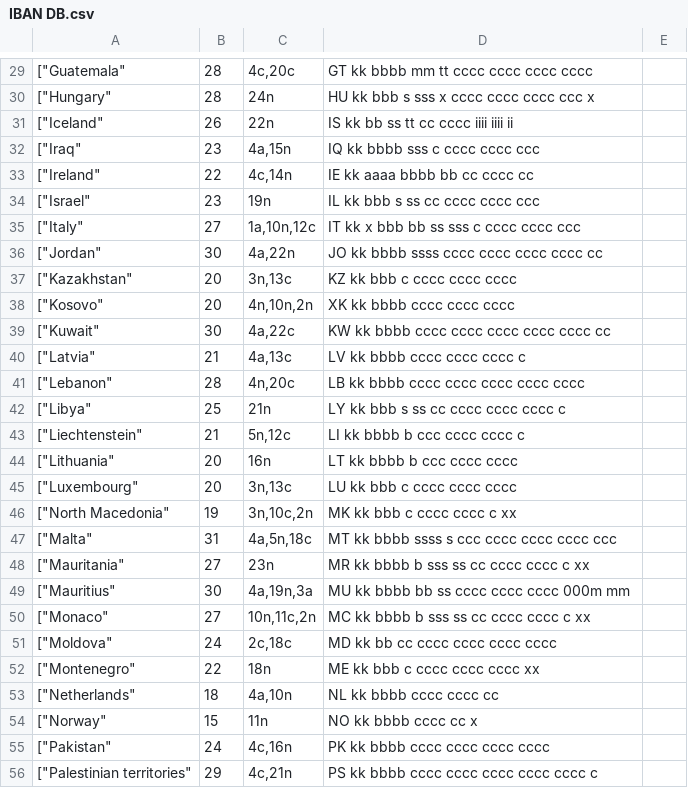
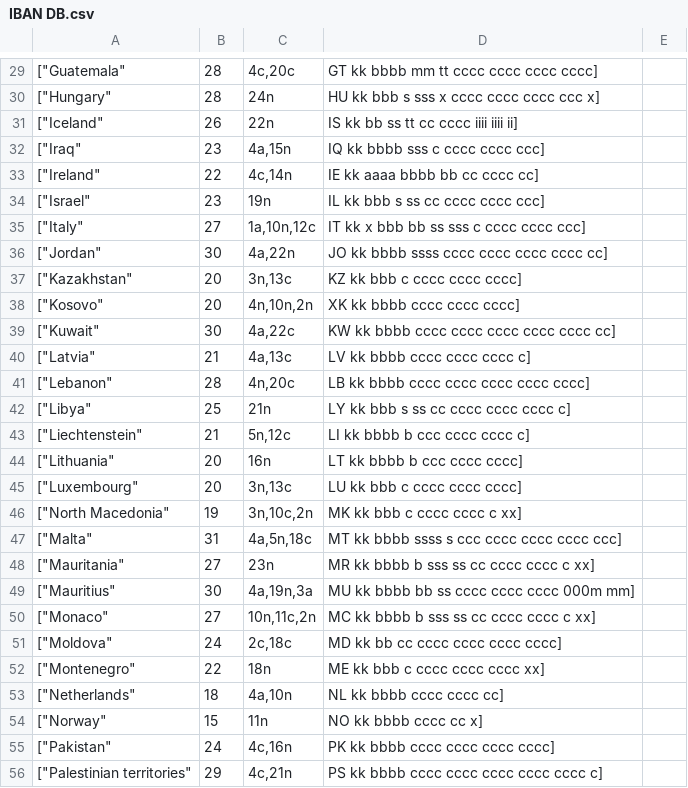
Before and after one commit to VytasGadliauskas/IBAN-tikrinimas, a CSV file: Data/IBAN DB.csv, drawn as a sheet; only a part is shown, gaps mark what is left out; the diff covers the shown part only.

```diff
--- a/Data/IBAN DB.csv
+++ b/Data/IBAN DB.csv
@@ -29,28 +29,28 @@
-["Guatemala",28,"4c,20c",GT kk bbbb mm tt cccc cccc cccc cccc
-["Hungary",28,24n,HU kk bbb s sss x cccc cccc cccc ccc x
-["Iceland",26,22n,IS kk bb ss tt cc cccc iiii iiii ii
-["Iraq",23,"4a,15n",IQ kk bbbb sss c cccc cccc ccc
-["Ireland",22,"4c,14n",IE kk aaaa bbbb bb cc cccc cc
-["Israel",23,19n,IL kk bbb s ss cc cccc cccc ccc
-["Italy",27,"1a,10n,12c",IT kk x bbb bb ss sss c cccc cccc ccc
-["Jordan",30,"4a,22n",JO kk bbbb ssss cccc cccc cccc cccc cc
-["Kazakhstan",20,"3n,13c",KZ kk bbb c cccc cccc cccc
-["Kosovo",20,"4n,10n,2n",XK kk bbbb cccc cccc cccc
-["Kuwait",30,"4a,22c",KW kk bbbb cccc cccc cccc cccc cccc cc
-["Latvia",21,"4a,13c",LV kk bbbb cccc cccc cccc c
-["Lebanon",28,"4n,20c",LB kk bbbb cccc cccc cccc cccc cccc
-["Libya",25,21n,LY kk bbb s ss cc cccc cccc cccc c
-["Liechtenstein",21,"5n,12c",LI kk bbbb b ccc cccc cccc c
-["Lithuania",20,16n,LT kk bbbb b ccc cccc cccc
-["Luxembourg",20,"3n,13c",LU kk bbb c cccc cccc cccc
-["North Macedonia",19,"3n,10c,2n",MK kk bbb c cccc cccc c xx
-["Malta",31,"4a,5n,18c",MT kk bbbb ssss s ccc cccc cccc cccc ccc
-["Mauritania",27,23n,MR kk bbbb b sss ss cc cccc cccc c xx
-["Mauritius",30,"4a,19n,3a",MU kk bbbb bb ss cccc cccc cccc 000m mm
-["Monaco",27,"10n,11c,2n",MC kk bbbb b sss ss cc cccc cccc c xx
-["Moldova",24,"2c,18c",MD kk bb cc cccc cccc cccc cccc
-["Montenegro",22,18n,ME kk bbb c cccc cccc cccc xx
-["Netherlands",18,"4a,10n",NL kk bbbb cccc cccc cc
-["Norway",15,11n,NO kk bbbb cccc cc x
-["Pakistan",24,"4c,16n",PK kk bbbb cccc cccc cccc cccc
-["Palestinian territories",29,"4c,21n",PS kk bbbb cccc cccc cccc cccc cccc c
+["Guatemala",28,"4c,20c","GT kk bbbb mm tt cccc cccc cccc cccc"],
+["Hungary",28,24n,"HU kk bbb s sss x cccc cccc cccc ccc x"],
+["Iceland",26,22n,"IS kk bb ss tt cc cccc iiii iiii ii"],
+["Iraq",23,"4a,15n","IQ kk bbbb sss c cccc cccc ccc"],
+["Ireland",22,"4c,14n","IE kk aaaa bbbb bb cc cccc cc"],
+["Israel",23,19n,"IL kk bbb s ss cc cccc cccc ccc"],
+["Italy",27,"1a,10n,12c","IT kk x bbb bb ss sss c cccc cccc ccc"],
+["Jordan",30,"4a,22n","JO kk bbbb ssss cccc cccc cccc cccc cc"],
+["Kazakhstan",20,"3n,13c","KZ kk bbb c cccc cccc cccc"],
+["Kosovo",20,"4n,10n,2n","XK kk bbbb cccc cccc cccc"],
+["Kuwait",30,"4a,22c","KW kk bbbb cccc cccc cccc cccc cccc cc"],
+["Latvia",21,"4a,13c","LV kk bbbb cccc cccc cccc c"],
+["Lebanon",28,"4n,20c","LB kk bbbb cccc cccc cccc cccc cccc"],
+["Libya",25,21n,"LY kk bbb s ss cc cccc cccc cccc c"],
+["Liechtenstein",21,"5n,12c","LI kk bbbb b ccc cccc cccc c"],
+["Lithuania",20,16n,"LT kk bbbb b ccc cccc cccc"],
+["Luxembourg",20,"3n,13c","LU kk bbb c cccc cccc cccc"],
+["North Macedonia",19,"3n,10c,2n","MK kk bbb c cccc cccc c xx"],
+["Malta",31,"4a,5n,18c","MT kk bbbb ssss s ccc cccc cccc cccc ccc"],
+["Mauritania",27,23n,"MR kk bbbb b sss ss cc cccc cccc c xx"],
+["Mauritius",30,"4a,19n,3a","MU kk bbbb bb ss cccc cccc cccc 000m mm"],
+["Monaco",27,"10n,11c,2n","MC kk bbbb b sss ss cc cccc cccc c xx"],
+["Moldova",24,"2c,18c","MD kk bb cc cccc cccc cccc cccc"],
+["Montenegro",22,18n,"ME kk bbb c cccc cccc cccc xx"],
+["Netherlands",18,"4a,10n","NL kk bbbb cccc cccc cc"],
+["Norway",15,11n,"NO kk bbbb cccc cc x"],
+["Pakistan",24,"4c,16n","PK kk bbbb cccc cccc cccc cccc"],
+["Palestinian territories",29,"4c,21n","PS kk bbbb cccc cccc cccc cccc cccc c"],
```
Also changed, not shown: 51 edited cells elsewhere in this file, 3 other files.
